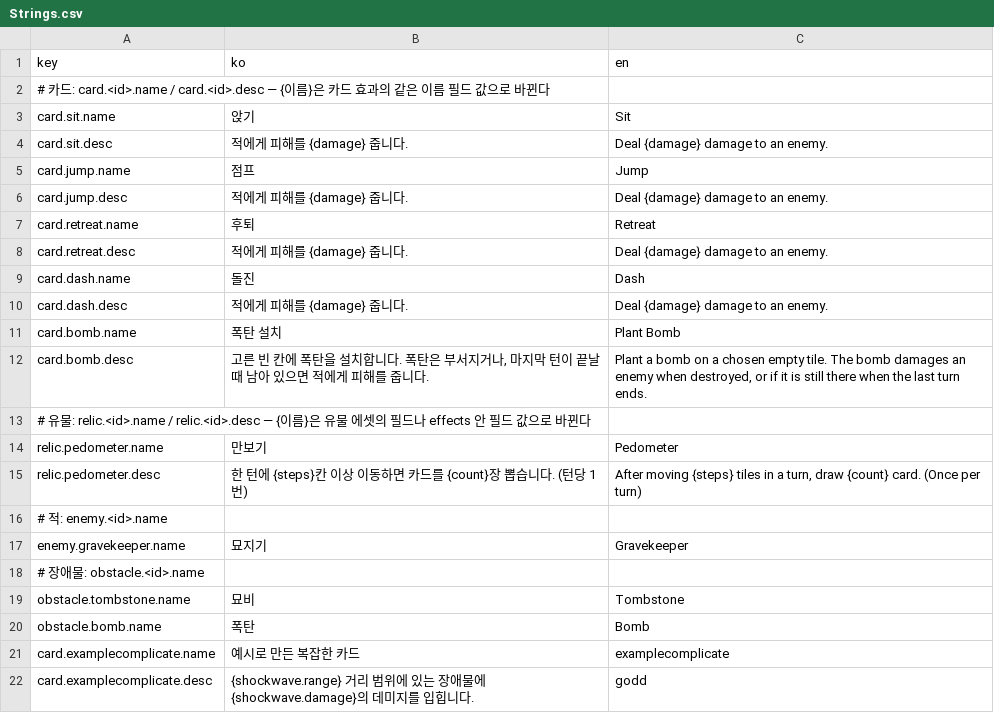
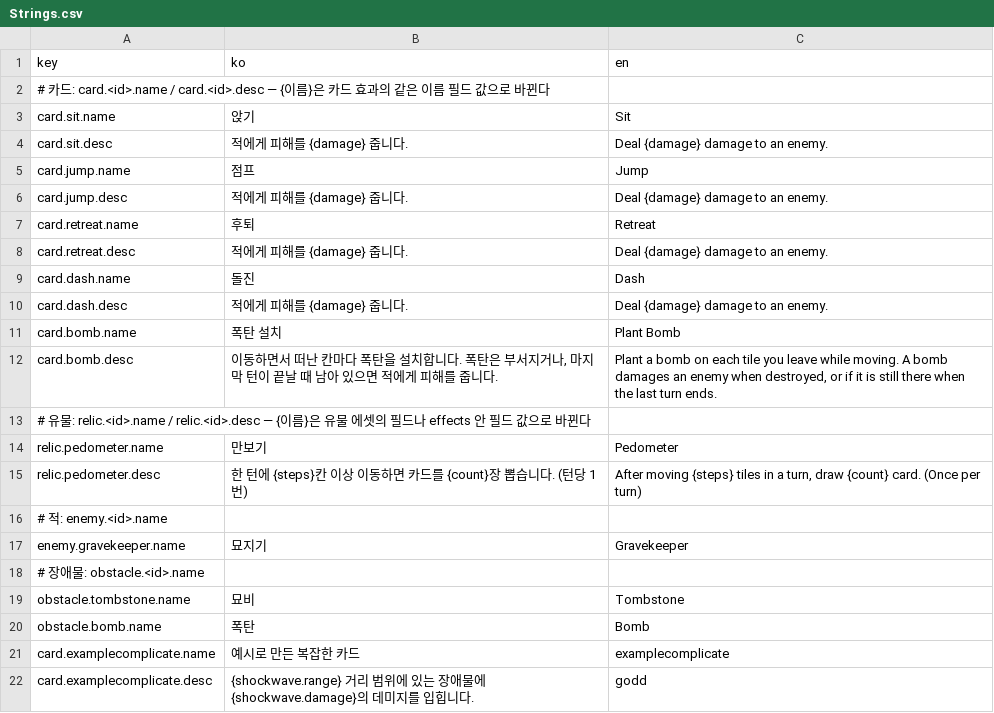
Before and after one commit to ACHiosung/Move-Cute, a CSV file: Assets/Resources/Localization/Strings.csv, drawn as a sheet.

```diff
--- a/Assets/Resources/Localization/Strings.csv
+++ b/Assets/Resources/Localization/Strings.csv
@@ -11,3 +11,3 @@ card.dash.desc,적에게 피해를 {damage} 줍니다.,Deal {damage} damage to a
 card.bomb.name,폭탄 설치,Plant Bomb
-card.bomb.desc,"고른 빈 칸에 폭탄을 설치합니다. 폭탄은 부서지거나, 마지막 턴이 끝날 때 남아 있으면 적에게 피해를 줍니다.","Plant a bomb on a chosen empty tile. The bomb damages an enemy when destroyed, or if it is still there when the last turn ends."
+card.bomb.desc,"이동하면서 떠난 칸마다 폭탄을 설치합니다. 폭탄은 부서지거나, 마지막 턴이 끝날 때 남아 있으면 적에게 피해를 줍니다.","Plant a bomb on each tile you leave while moving. A bomb damages an enemy when destroyed, or if it is still there when the last turn ends."
 # 유물: relic.<id>.name / relic.<id>.desc — {이름}은 유물 에셋의 필드나 effects 안 필드 값으로 바뀐다,,
```
Also changed, not shown: 5 other files.
